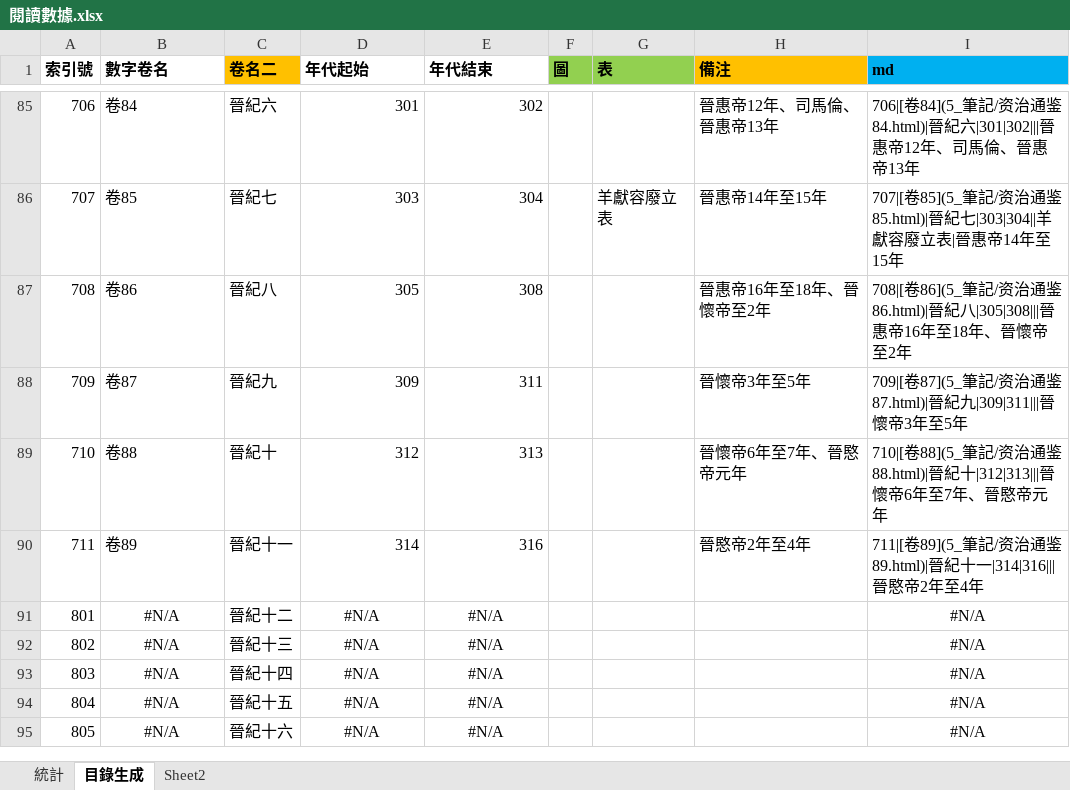
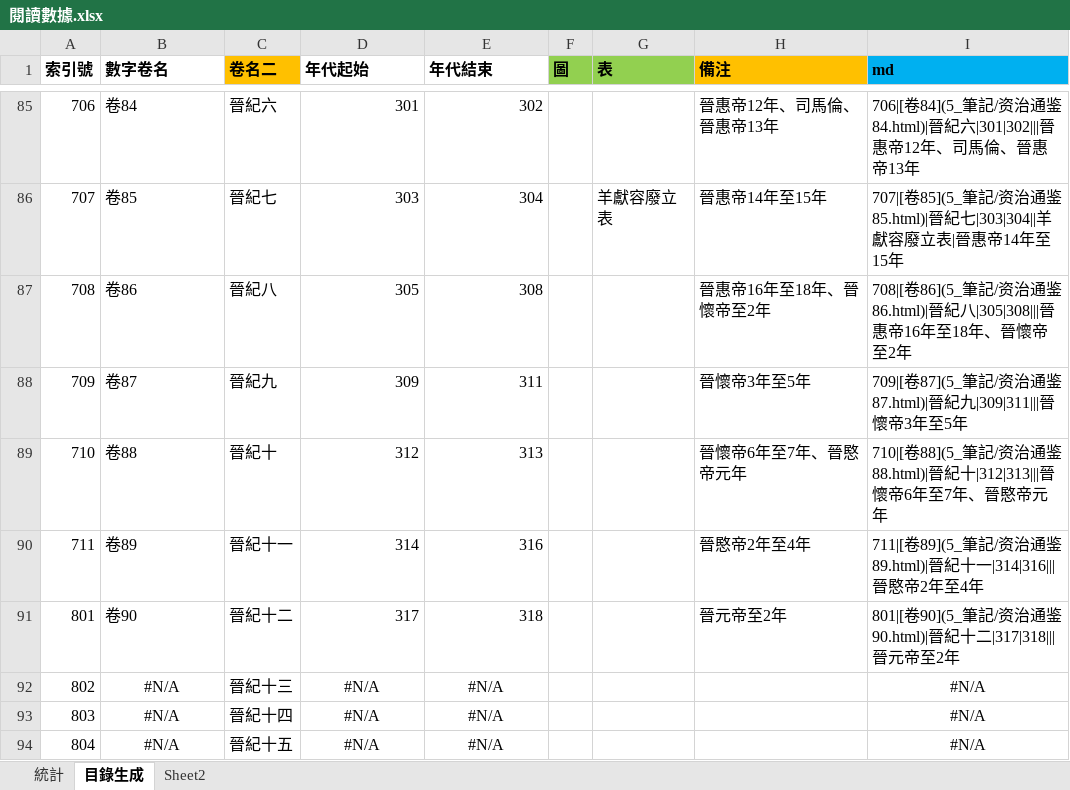
Before and after one commit to gamefang/zizhitongjian, an Excel workbook: 5_筆記/閱讀數據.xlsx, sheet 目錄生成, drawn as a sheet; only a part is shown, gaps mark what is left out; the shorter side is filled out with more unchanged rows; values as stored, in another font and other column widths than the file's, no borders; the diff names each change by its address in the sheet, - before the commit and + after, or states it on an @@ line.

```diff
--- a/5_筆記/閱讀數據.xlsx (sheet 目錄生成)
+++ b/5_筆記/閱讀數據.xlsx (sheet 目錄生成)
-B91 (數字卷名): #N/A
+B91 (數字卷名): 卷90
-B91 alignment: center
+B91 alignment: left
-D91 (年代起始): #N/A
+D91 (年代起始): 317
-D91:E91 alignment: center
+D91:E91 alignment: right
-E91 (年代結束): #N/A
+E91 (年代結束): 318
-H91 (備注): (empty)
+H91 (備注): 晉元帝至2年
-I91 (md): #N/A
+I91 (md): 801|[卷90](5_筆記/资治通鉴90.html)|晉紀十二|317|318|||晉元帝至2年
-I91 alignment: center
+I91 alignment: left
```
Also changed, not shown: sheet 統計, charts or pictures, 24 other files.
